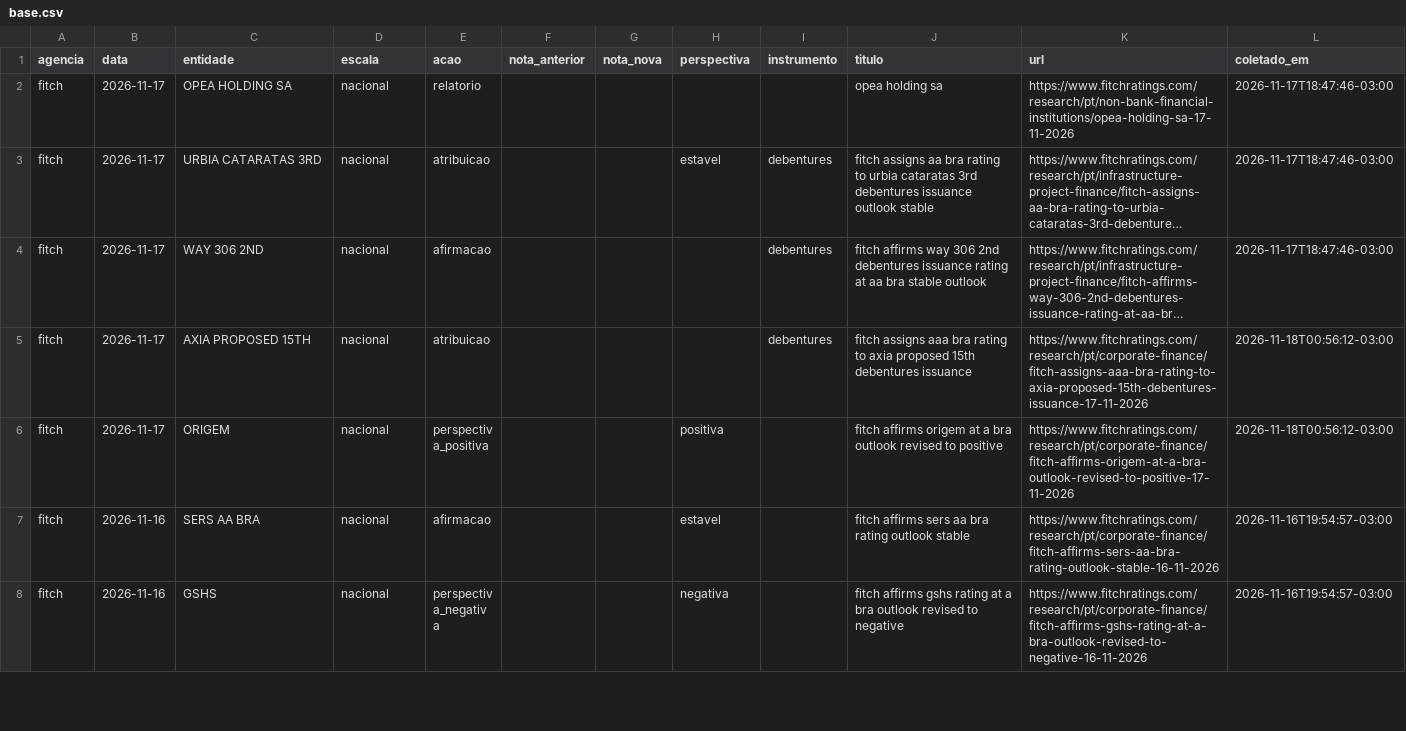
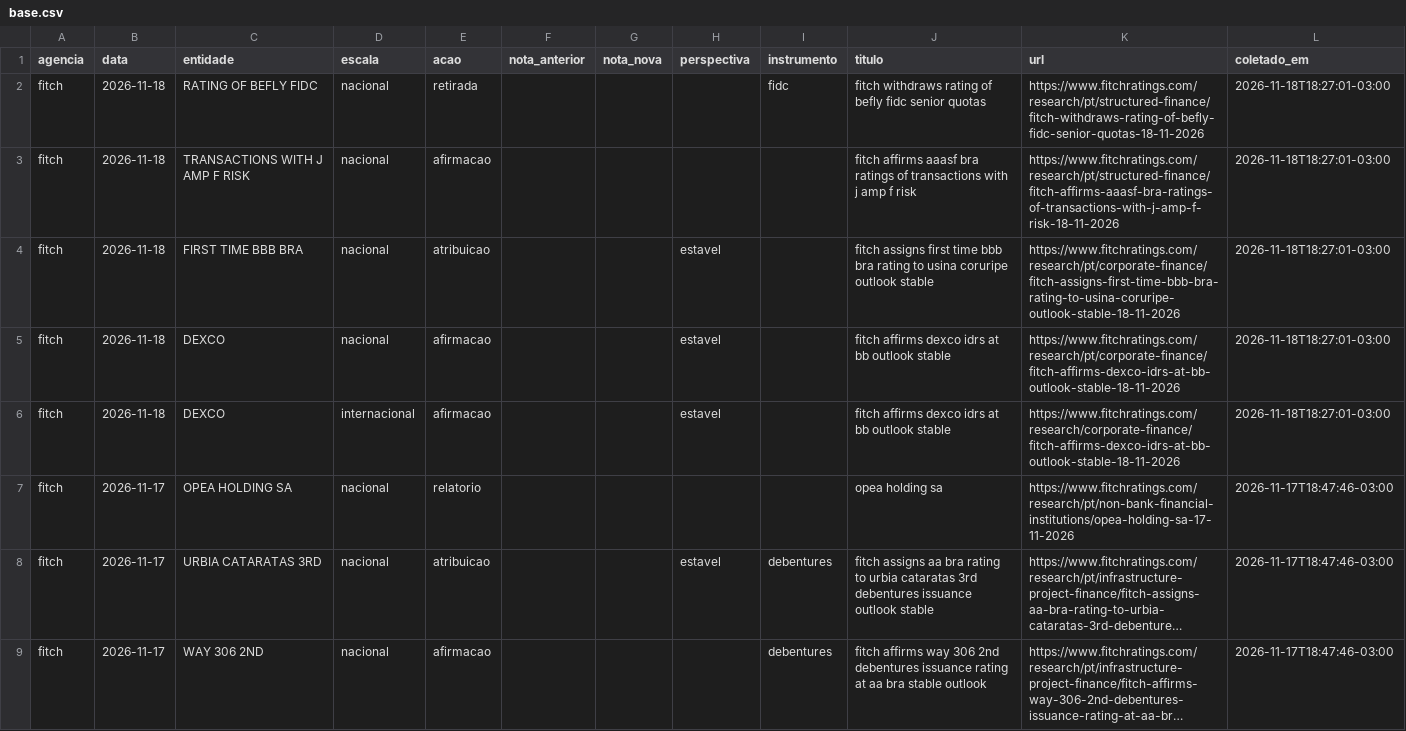
Before and after one commit to rodoso-mcamargo/originacao, a CSV file: dados/ratings_agencias/base.csv, drawn as a sheet; only a part is shown; the shorter side is filled out with more unchanged rows; long unchanged cells end in …; the diff names each change by its address in the sheet, - before the commit and + after, or states it on an @@ line.

```diff
--- a/dados/ratings_agencias/base.csv
+++ b/dados/ratings_agencias/base.csv
+row 2: fitch | 2026-11-18 | RATING OF BEFLY FIDC | nacional | retirada |  |  |  | fidc | fitch withdraws rating of befly fidc senior quotas | https://www.fitchratings.com/research/pt/structured-finance/fitch-withdraws-rating-of-befly-fidc-senior-quotas-18-11-2026 | 2026-11-18T18:27:01-03:00
+row 3: fitch | 2026-11-18 | TRANSACTIONS WITH J AMP F RISK | nacional | afirmacao |  |  |  |  | fitch affirms aaasf bra ratings of transactions with j amp f risk | https://www.fitchratings.com/research/pt/structured-finance/fitch-affirms-aaasf-bra-ratings-of-transactions-with-j-amp-f-risk-18-11-2026 | 2026-11-18T18:27:01-03:00
+row 4: fitch | 2026-11-18 | FIRST TIME BBB BRA | nacional | atribuicao |  |  | estavel |  | fitch assigns first time bbb bra rating to usina coruripe outlook stable | https://www.fitchratings.com/research/pt/corporate-finance/fitch-assigns-first-time-bbb-bra-rating-to-usina-coruripe-outlook-stable-18-11-2026 | 2026-11-18T18:27:01-03:00
+row 5: fitch | 2026-11-18 | DEXCO | nacional | afirmacao |  |  | estavel |  | fitch affirms dexco idrs at bb outlook stable | https://www.fitchratings.com/research/pt/corporate-finance/fitch-affirms-dexco-idrs-at-bb-outlook-stable-18-11-2026 | 2026-11-18T18:27:01-03:00
+row 6: fitch | 2026-11-18 | DEXCO | internacional | afirmacao |  |  | estavel |  | fitch affirms dexco idrs at bb outlook stable | https://www.fitchratings.com/research/corporate-finance/fitch-affirms-dexco-idrs-at-bb-outlook-stable-18-11-2026 | 2026-11-18T18:27:01-03:00
```
Also changed, not shown: dados/ratings_agencias/universo.csv, 2 other files.
